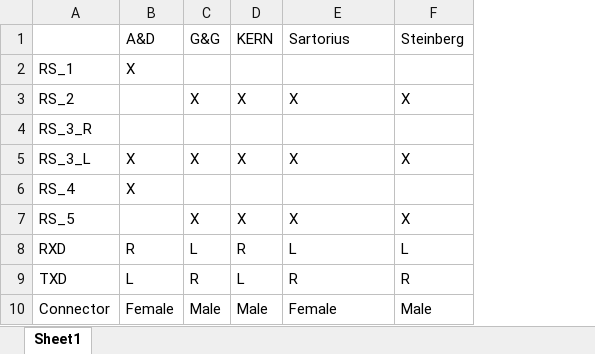
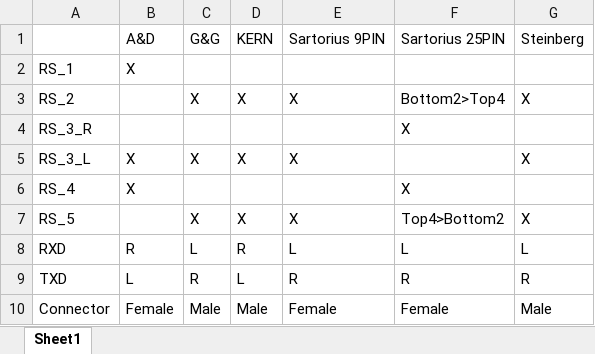
Before and after one commit to ripper121/RoboTrickler, an Excel workbook: Hardware/RS232/Settings.xlsx, sheet Sheet1, drawn as a sheet; values as stored, in another font and other column widths than the file's, no borders; the diff names each change by its address in the sheet, - before the commit and + after, or states it on an @@ line.

```diff
--- a/Hardware/RS232/Settings.xlsx (sheet Sheet1)
+++ b/Hardware/RS232/Settings.xlsx (sheet Sheet1)
+column F, rows 1-10: Sartorius 25PIN |  | Bottom2>Top4 | X |  | X | Top4>Bottom2 | L | R | Female
-E1: Sartorius
+E1: Sartorius 9PIN
```
Also changed, not shown: 6 other files.
